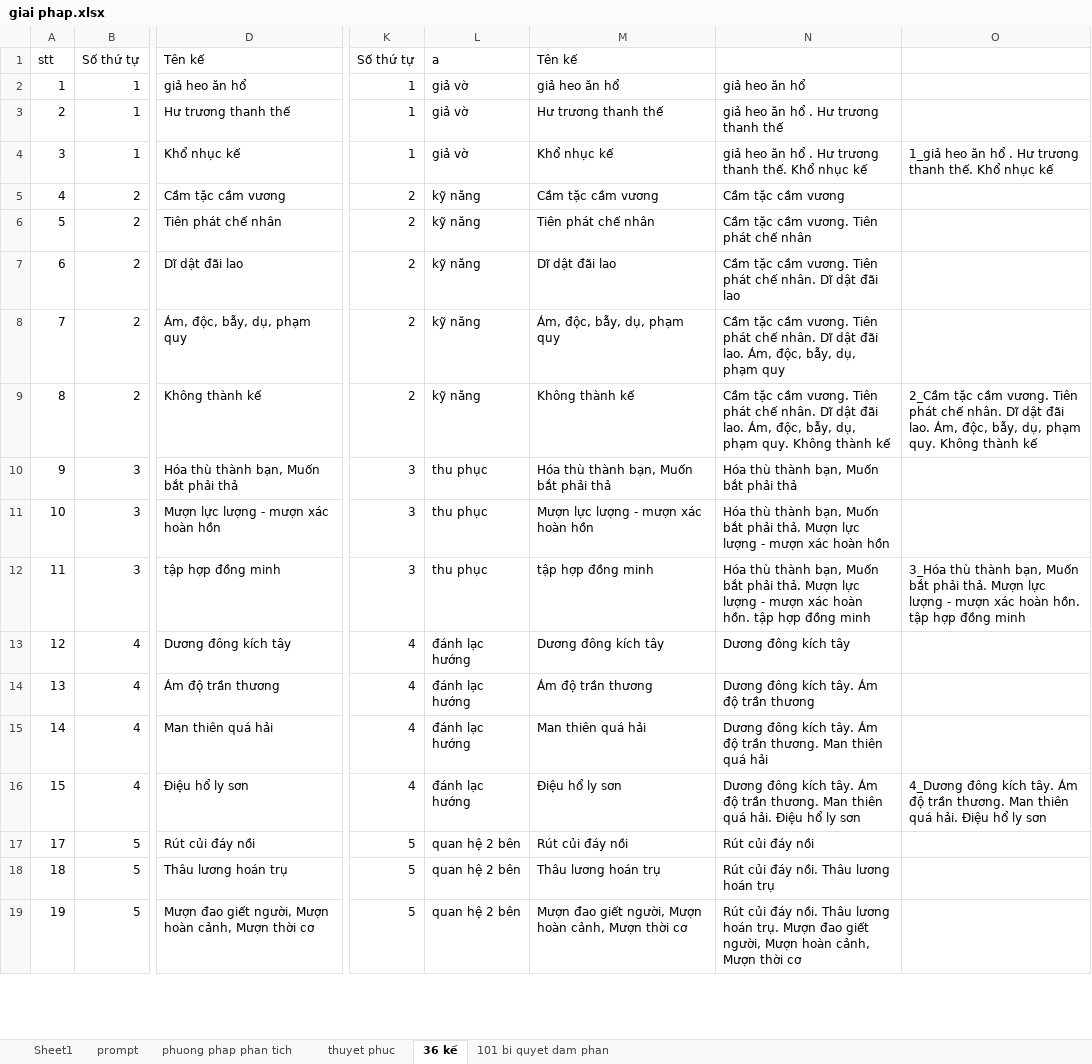
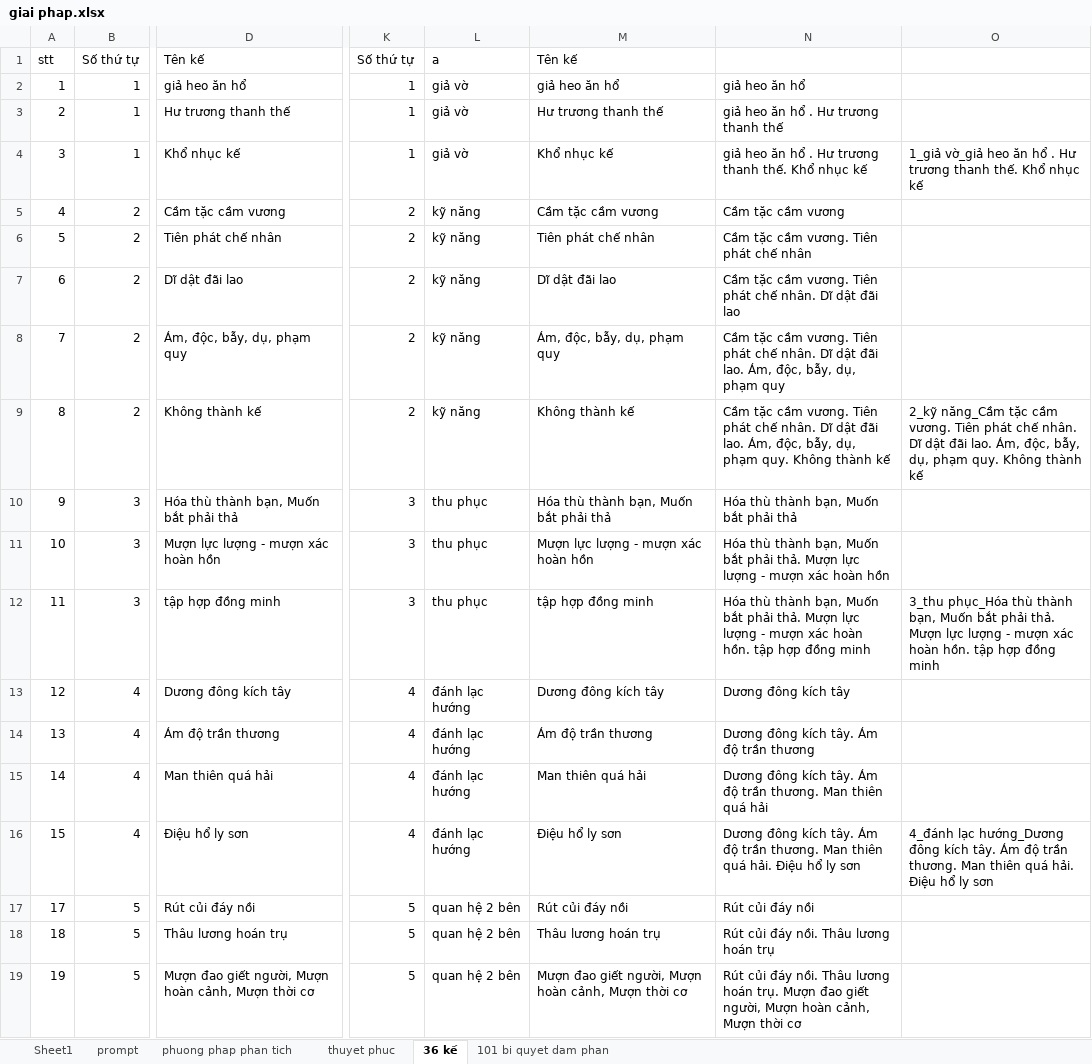
Before and after one commit to saoluubhxh05/trac_nghiem, an Excel workbook: public/giai phap.xlsx, sheet 36 kế, drawn as a sheet; only a part is shown, gaps mark what is left out; values as stored, in another font and other column widths than the file's, no borders; the diff covers the shown part only; the diff names each change by its address in the sheet, - before the commit and + after, or states it on an @@ line.

```diff
--- a/public/giai phap.xlsx (sheet 36 kế)
+++ b/public/giai phap.xlsx (sheet 36 kế)
-O4: 1_giả heo ăn…
+O4: 1_giả vờ_giả heo ăn…
-O9: 2_Cầm tặc cầm…
+O9: 2_kỹ năng_Cầm tặc cầm…
-O12: 3_Hóa thù thành…
+O12: 3_thu phục_Hóa thù thành…
-O16: 4_Dương đông kích…
+O16: 4_đánh lạc hướng_Dương đông kích…
```
Also changed, not shown: 10 added rows, 1 removed row and 6 edited cells elsewhere in this sheet, sheet Sheet1, sheet thuyet phuc, formulas that keep their value, 5 other files.
